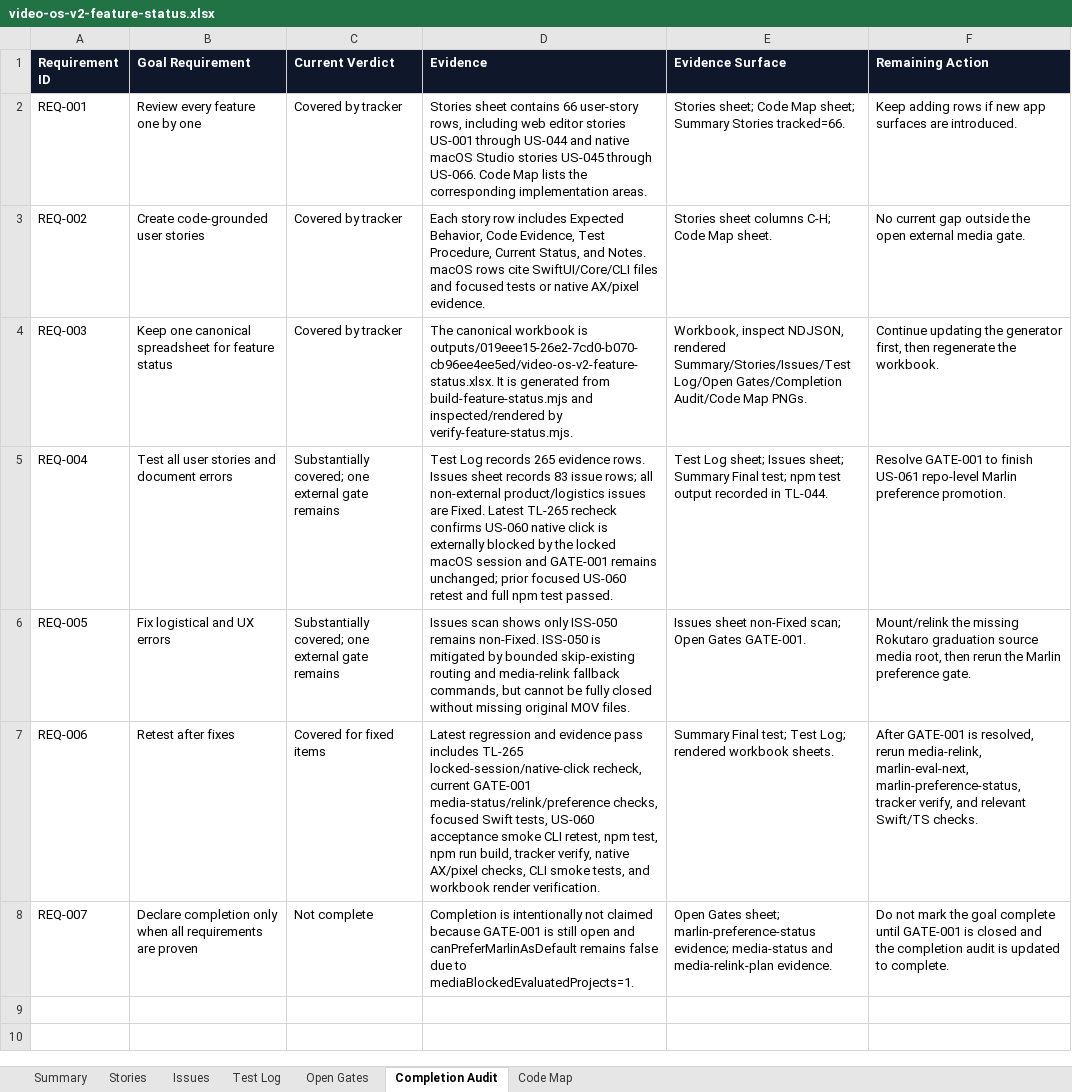
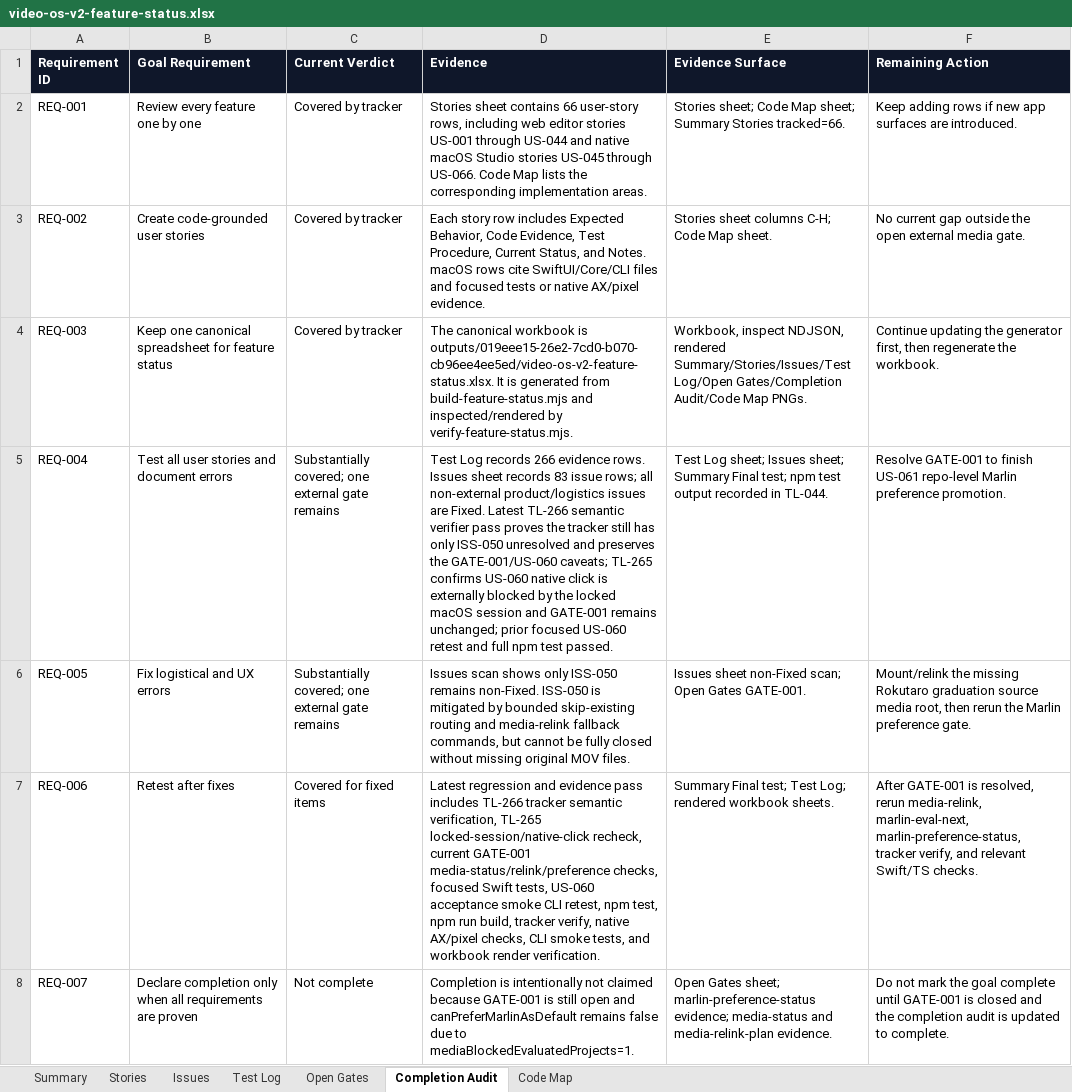
Before and after one commit to mocchalera/video-os-v2, an Excel workbook: outputs/019eee15-26e2-7cd0-b070-cb96ee4ee5ed/video-os-v2-feature-status.xlsx, sheet Completion Audit, drawn as a sheet; values as stored, in another font and other column widths than the file's, no borders; the diff names each change by its address in the sheet, - before the commit and + after, or states it on an @@ line.

Commit message:
Add tracker semantic verification

```diff
--- a/outputs/019eee15-26e2-7cd0-b070-cb96ee4ee5ed/video-os-v2-feature-status.xlsx (sheet Completion Audit)
+++ b/outputs/019eee15-26e2-7cd0-b070-cb96ee4ee5ed/video-os-v2-feature-status.xlsx (sheet Completion Audit)
-D5 (Evidence): …Log records 265 evidence rows. Issues sheet records 83 issue rows; all non-external product/logistics issues are Fixed. Latest TL-265 recheck confirms US-060…
+D5 (Evidence): …Log records 266 evidence rows. Issues sheet records 83 issue rows; all non-external product/logistics issues are Fixed. Latest TL-266 semantic verifier pass proves the tracker still has only ISS-050 unresolved and preserves the GATE-001/US-060 caveats; TL-265 confirms US-060…
-D7 (Evidence): …pass includes TL-265 locked-session/native-click…
+D7 (Evidence): …pass includes TL-266 tracker semantic verification, TL-265 locked-session/native-click…
```
Also changed, not shown: sheet Test Log, sheet Summary, 6 other files.
